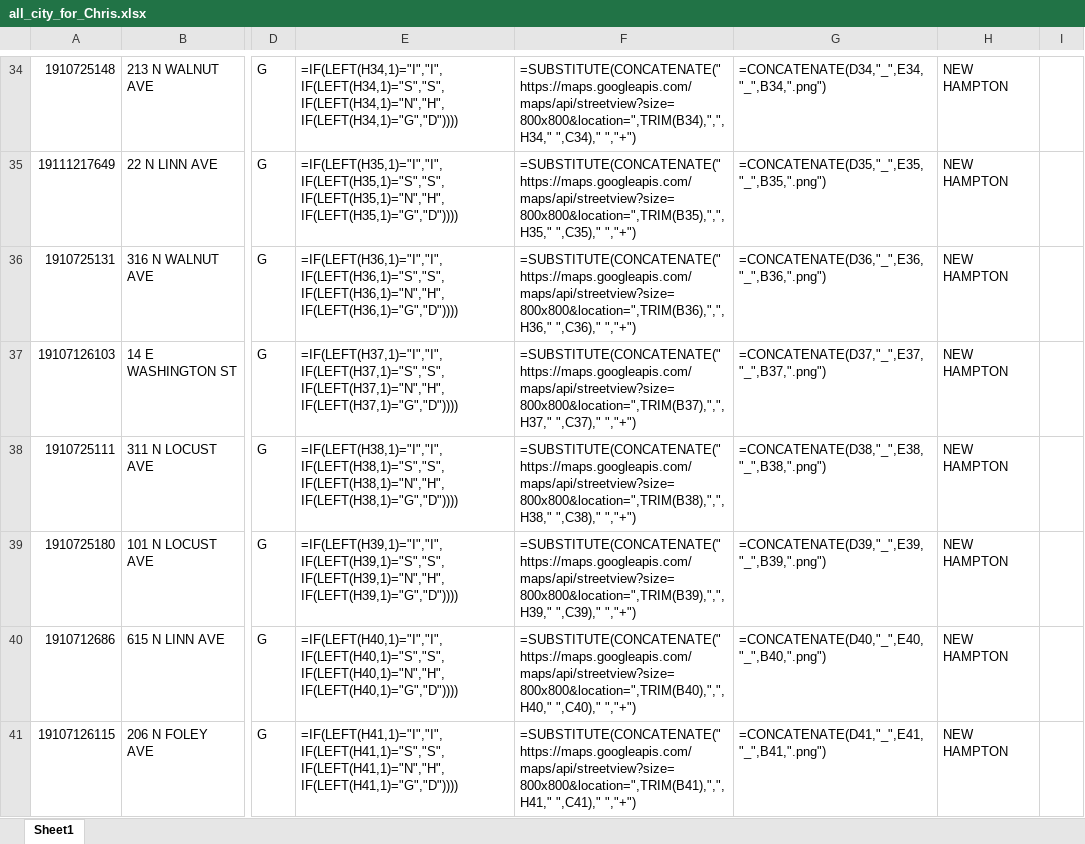
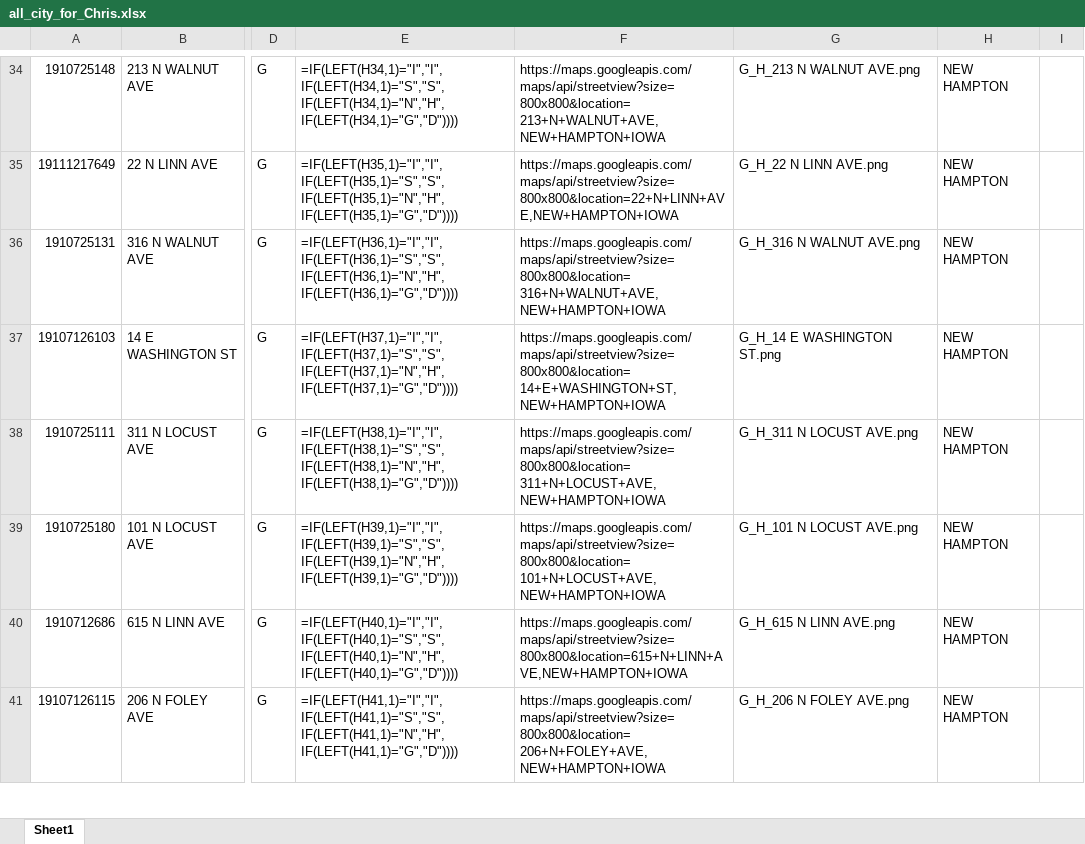
Before and after one commit to DSPG-2023/Housing, an Excel workbook: all_city_for_Chris.xlsx, sheet Sheet1, drawn as a sheet; only a part is shown, gaps mark what is left out; values as stored, in another font and other column widths than the file's, no borders; formulas are shown in place of their values; the diff covers the shown part only; the diff names each change by its address in the sheet, - before the commit and + after, or states it on an @@ line.

```diff
--- a/all_city_for_Chris.xlsx (sheet Sheet1)
+++ b/all_city_for_Chris.xlsx (sheet Sheet1)
-F34: =SUBSTITUTE(CONCATENATE("https://maps.googleapis.com/maps/api/streetview?size=800x800&location=",TRIM(B34),",",H34," ",C34)," ","+")
+F34: https://maps.googleapis.com/maps/api/streetview?size=800x800&location=213+N+WALNUT+AVE,NEW+HAMPTON+IOWA
-G34: =CONCATENATE(D34,"_",E34,"_",B34,".png")
+G34: G_H_213 N WALNUT AVE.png
-F35: =SUBSTITUTE(CONCATENATE("https://maps.googleapis.com/maps/api/streetview?size=800x800&location=",TRIM(B35),",",H35," ",C35)," ","+")
+F35: https://maps.googleapis.com/maps/api/streetview?size=800x800&location=22+N+LINN+AVE,NEW+HAMPTON+IOWA
-G35: =CONCATENATE(D35,"_",E35,"_",B35,".png")
+G35: G_H_22 N LINN AVE.png
-F36: =SUBSTITUTE(CONCATENATE("https://maps.googleapis.com/maps/api/streetview?size=800x800&location=",TRIM(B36),",",H36," ",C36)," ","+")
+F36: https://maps.googleapis.com/maps/api/streetview?size=800x800&location=316+N+WALNUT+AVE,NEW+HAMPTON+IOWA
-G36: =CONCATENATE(D36,"_",E36,"_",B36,".png")
+G36: G_H_316 N WALNUT AVE.png
-F37: =SUBSTITUTE(CONCATENATE("https://maps.googleapis.com/maps/api/streetview?size=800x800&location=",TRIM(B37),",",H37," ",C37)," ","+")
+F37: https://maps.googleapis.com/maps/api/streetview?size=800x800&location=14+E+WASHINGTON+ST,NEW+HAMPTON+IOWA
-G37: =CONCATENATE(D37,"_",E37,"_",B37,".png")
+G37: G_H_14 E WASHINGTON ST.png
-F38: =SUBSTITUTE(CONCATENATE("https://maps.googleapis.com/maps/api/streetview?size=800x800&location=",TRIM(B38),",",H38," ",C38)," ","+")
+F38: https://maps.googleapis.com/maps/api/streetview?size=800x800&location=311+N+LOCUST+AVE,NEW+HAMPTON+IOWA
-G38: =CONCATENATE(D38,"_",E38,"_",B38,".png")
+G38: G_H_311 N LOCUST AVE.png
-F39: =SUBSTITUTE(CONCATENATE("https://maps.googleapis.com/maps/api/streetview?size=800x800&location=",TRIM(B39),",",H39," ",C39)," ","+")
+F39: https://maps.googleapis.com/maps/api/streetview?size=800x800&location=101+N+LOCUST+AVE,NEW+HAMPTON+IOWA
-G39: =CONCATENATE(D39,"_",E39,"_",B39,".png")
+G39: G_H_101 N LOCUST AVE.png
-F40: =SUBSTITUTE(CONCATENATE("https://maps.googleapis.com/maps/api/streetview?size=800x800&location=",TRIM(B40),",",H40," ",C40)," ","+")
+F40: https://maps.googleapis.com/maps/api/streetview?size=800x800&location=615+N+LINN+AVE,NEW+HAMPTON+IOWA
-G40: =CONCATENATE(D40,"_",E40,"_",B40,".png")
+G40: G_H_615 N LINN AVE.png
-F41: =SUBSTITUTE(CONCATENATE("https://maps.googleapis.com/maps/api/streetview?size=800x800&location=",TRIM(B41),",",H41," ",C41)," ","+")
+F41: https://maps.googleapis.com/maps/api/streetview?size=800x800&location=206+N+FOLEY+AVE,NEW+HAMPTON+IOWA
-G41: =CONCATENATE(D41,"_",E41,"_",B41,".png")
+G41: G_H_206 N FOLEY AVE.png
```
Also changed, not shown: 184 edited cells elsewhere in this sheet.
